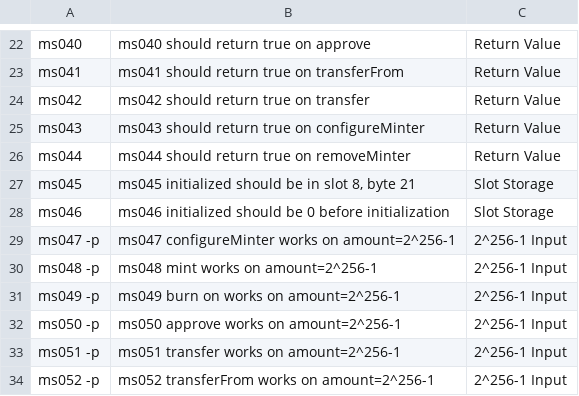
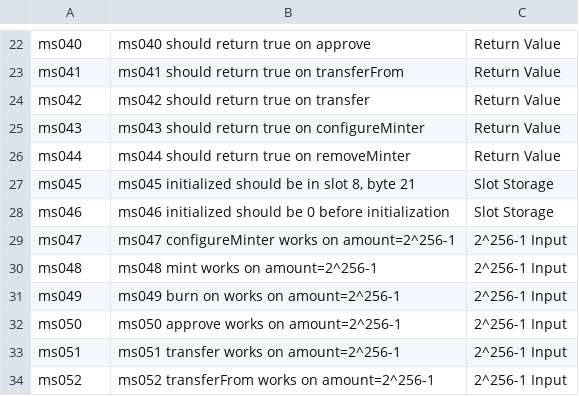
Before and after one commit to gatechain/tokens, a CSV file: verification/Spreadsheets/FiatToken_MiscTests.csv, drawn as a sheet; only a part is shown, gaps mark what is left out.

Commit message:
[CENT-361] Modify TokenTestUtils function buildExpectedState/getActualState (#228)
* use compact state representation and getters for FiatToken

* export fiatTokenEmptyState

* Fixed bug: removed Accounts.upgraderAccount since it was causing duplication errors

* Speeded up unit tests by removing some Accounts

* fixed balance check bug in unit tests by changing pauserAccount to arbitraryAccount2

* Use all accounts and explicit token empty state

* typos and minor fixes

* removed bad file

```diff
--- a/verification/Spreadsheets/FiatToken_MiscTests.csv
+++ b/verification/Spreadsheets/FiatToken_MiscTests.csv
@@ -28,7 +28,7 @@ ms045,"ms045 initialized should be in slot 8, byte 21",Slot Storage
 ms046,ms046 initialized should be 0 before initialization,Slot Storage
-ms047 -p,ms047 configureMinter works on amount=2^256-1,2^256-1 Input
-ms048 -p,ms048 mint works on amount=2^256-1,2^256-1 Input
-ms049 -p,ms049 burn on works on amount=2^256-1,2^256-1 Input
-ms050 -p,ms050 approve works on amount=2^256-1,2^256-1 Input
-ms051 -p,ms051 transfer works on amount=2^256-1,2^256-1 Input
-ms052 -p,ms052 transferFrom works on amount=2^256-1,2^256-1 Input
+ms047,ms047 configureMinter works on amount=2^256-1,2^256-1 Input
+ms048,ms048 mint works on amount=2^256-1,2^256-1 Input
+ms049,ms049 burn on works on amount=2^256-1,2^256-1 Input
+ms050,ms050 approve works on amount=2^256-1,2^256-1 Input
+ms051,ms051 transfer works on amount=2^256-1,2^256-1 Input
+ms052,ms052 transferFrom works on amount=2^256-1,2^256-1 Input
```
Also changed, not shown: verification/Spreadsheets/FiatToken_ProxyPositiveTests.csv, 12 other files.
